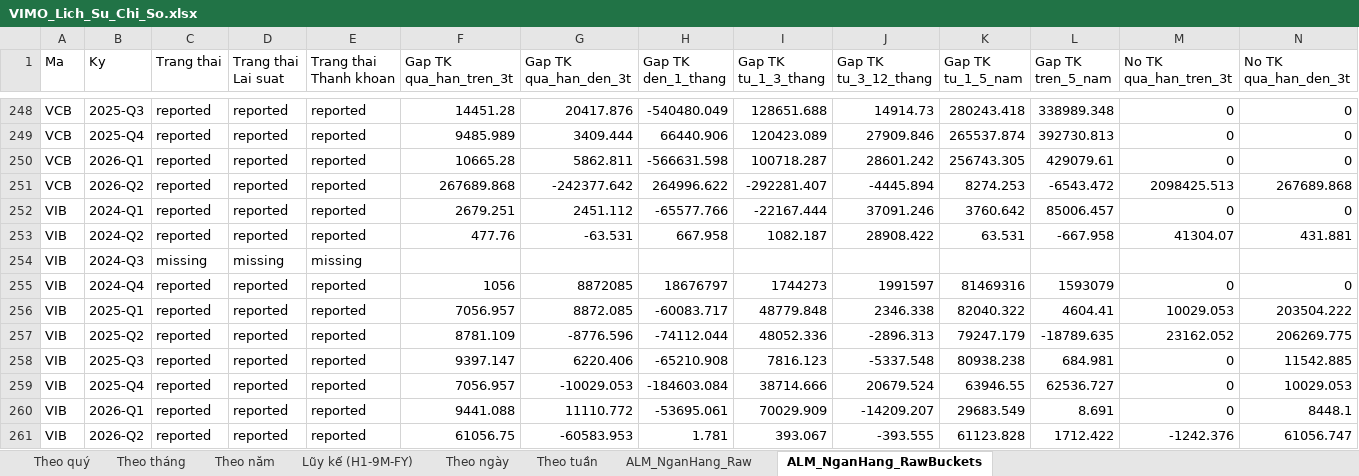
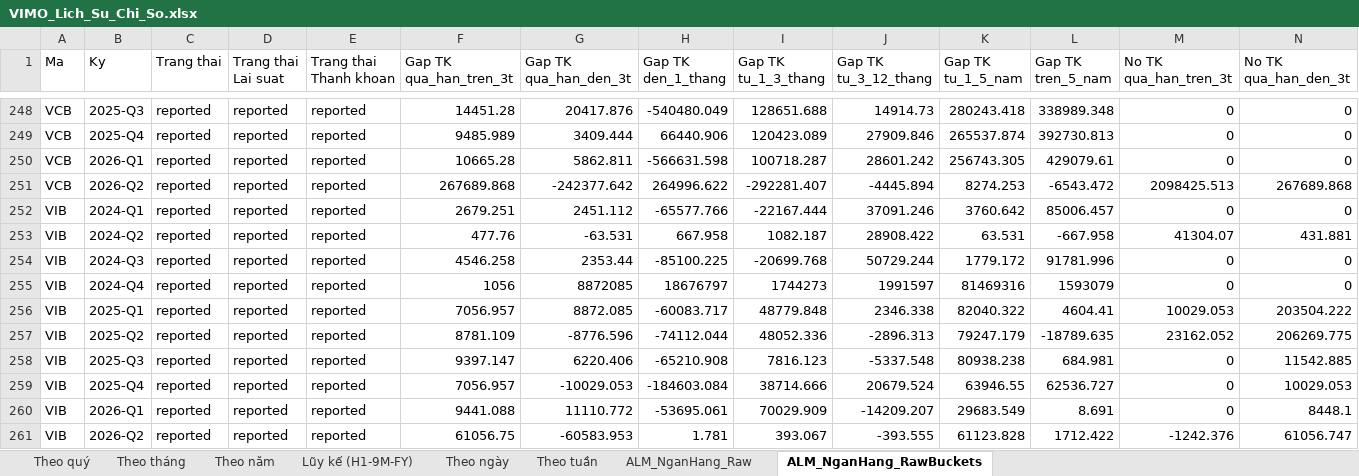
Before and after one commit to Truongutc/Phan-tich-FA, an Excel workbook: Bao cao/VIMO/VIMO_Lich_Su_Chi_So.xlsx, sheet ALM_NganHang_RawBuckets, drawn as a sheet; only a part is shown, gaps mark what is left out; values as stored, in another font and other column widths than the file's, no borders; removed rows and columns are numbered as before the commit, all else as after; rows hold the shown columns only; the diff names each change by its address in the sheet, - before the commit and + after, or states it on an @@ line.

```diff
--- a/Bao cao/VIMO/VIMO_Lich_Su_Chi_So.xlsx (sheet ALM_NganHang_RawBuckets)
+++ b/Bao cao/VIMO/VIMO_Lich_Su_Chi_So.xlsx (sheet ALM_NganHang_RawBuckets)
-row 254: VIB | 2024-Q3 | missing | missing | missing
+row 254: VIB | 2024-Q3 | reported | reported | reported | 4546.258 | 2353.44 | -85100.225 | -20699.768 | 50729.244 | 1779.172 | 91781.996 | 0 | 0
```
Also changed, not shown: sheet ALM_NganHang_Raw, 2 other files.
